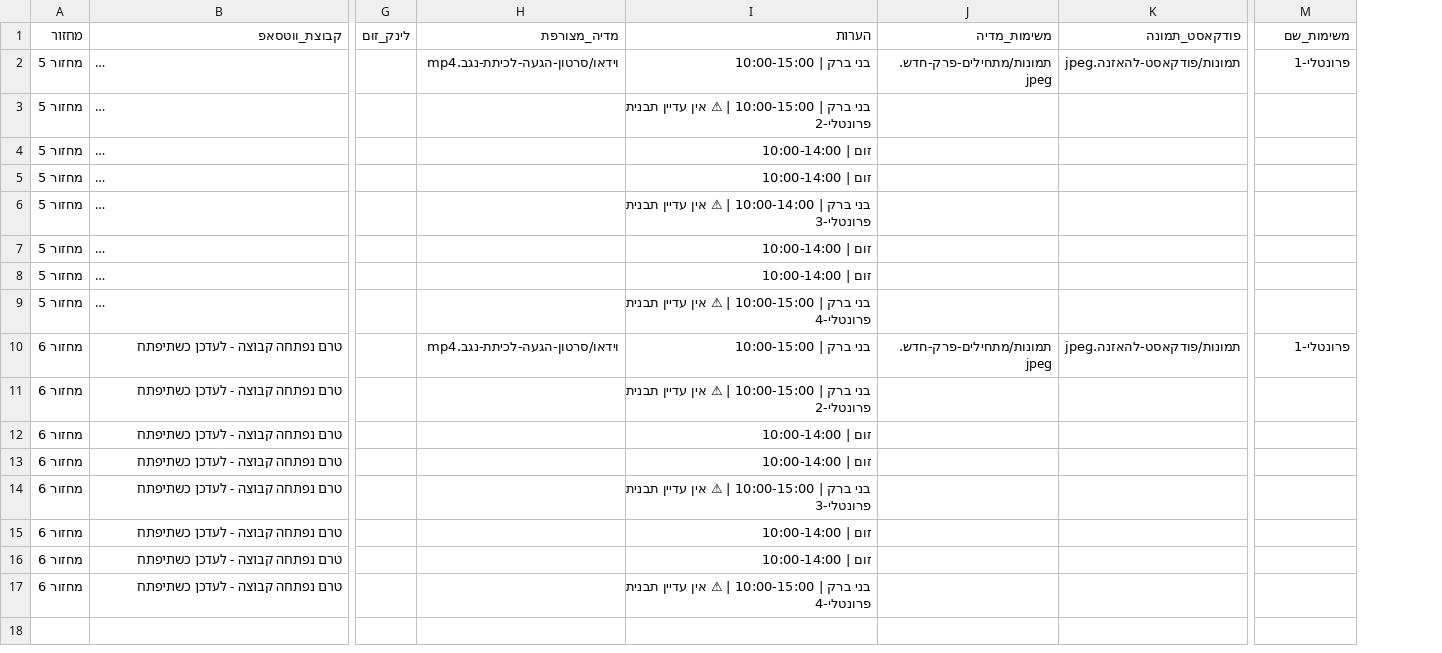
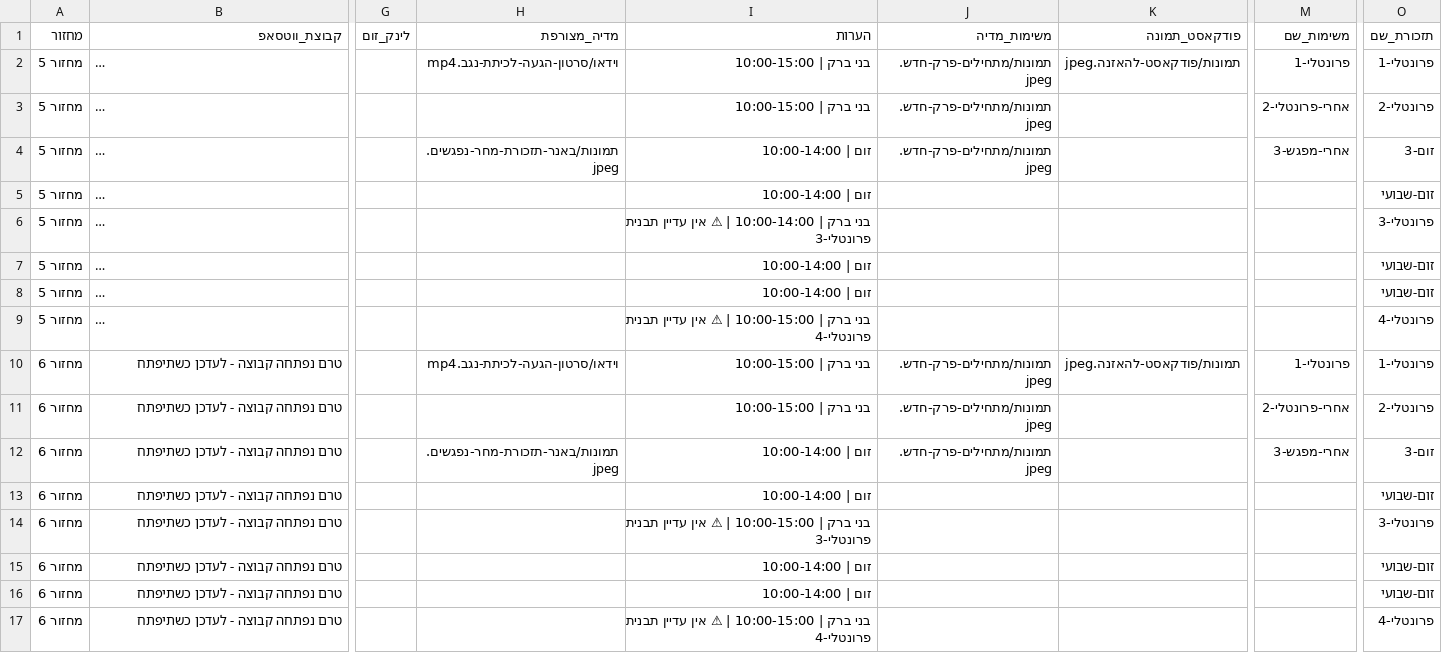
Before and after one commit to mayakislev-ux/maya-session-reminders-agent, a CSV file: לוח-מפגשים.csv, drawn as a sheet; only a part is shown, gaps mark what is left out; long unchanged cells end in …; the diff names each change by its address in the sheet, - before the commit and + after, or states it on an @@ line.

Commit message:
Decouple reminder templates from session type (תזכורת_שם); add session-3 reminder + post-session-2/session-3 task messages

```diff
--- a/לוח-מפגשים.csv
+++ b/לוח-מפגשים.csv
+column O (תזכורת_שם), rows 2-17: פרונטלי-1 | פרונטלי-2 | זום-3 | זום-שבועי | פרונטלי-3 | זום-שבועי | זום-שבועי | פרונטלי-4 | פרונטלי-1 | פרונטלי-2 | זום-3 | זום-שבועי | פרונטלי-3 | זום-שבועי | זום-שבועי | פרונטלי-4
-I3 (הערות): בני ברק | 10:00-15:00 | ⚠ אין עדיין תבנית פרונטלי-2
+I3 (הערות): בני ברק | 10:00-15:00
-J3:J4 (משימות_מדיה): (empty)
+J3:J4 (משימות_מדיה): תמונות/מתחילים-פרק-חדש.jpeg
-M3 (משימות_שם): (empty)
+M3 (משימות_שם): אחרי-פרונטלי-2
-H4 (מדיה_מצורפת): (empty)
+H4 (מדיה_מצורפת): תמונות/באנר-תזכורת-מחר-נפגשים.jpeg
-M4 (משימות_שם): (empty)
+M4 (משימות_שם): אחרי-מפגש-3
-I11 (הערות): בני ברק | 10:00-15:00 | ⚠ אין עדיין תבנית פרונטלי-2
+I11 (הערות): בני ברק | 10:00-15:00
-J11:J12 (משימות_מדיה): (empty)
+J11:J12 (משימות_מדיה): תמונות/מתחילים-פרק-חדש.jpeg
-M11 (משימות_שם): (empty)
+M11 (משימות_שם): אחרי-פרונטלי-2
-H12 (מדיה_מצורפת): (empty)
+H12 (מדיה_מצורפת): תמונות/באנר-תזכורת-מחר-נפגשים.jpeg
-M12 (משימות_שם): (empty)
+M12 (משימות_שם): אחרי-מפגש-3
```
Also changed, not shown: 5 other files.
